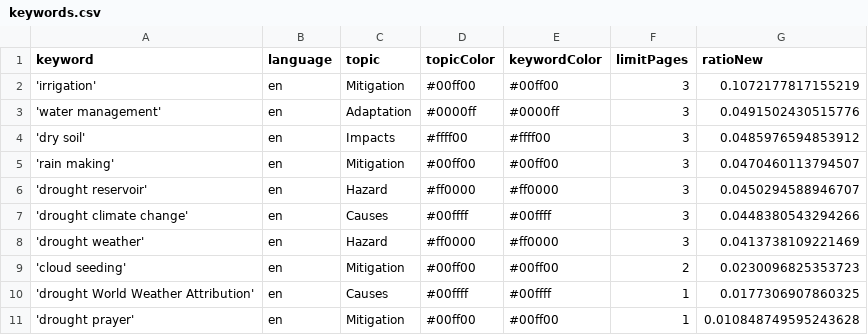
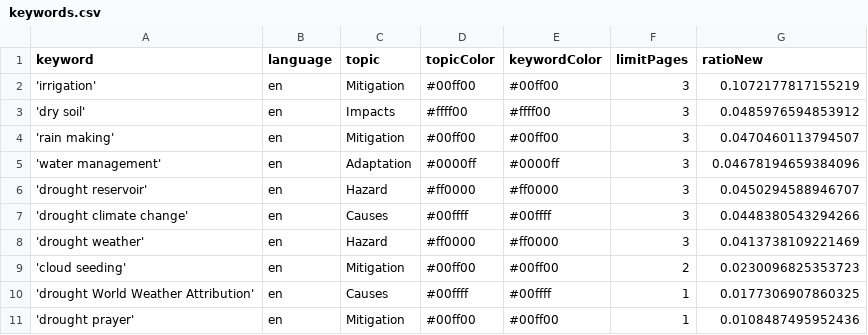
Before and after one commit to hb219-news/droughtIsComing, a CSV file: keywords.csv, drawn as a sheet.

Commit message:
Commit from GitHub Actions (harvest:0.0)

```diff
--- a/keywords.csv
+++ b/keywords.csv
@@ -2,5 +2,5 @@ keyword,language,topic,topicColor,keywordColor,limitPages,ratioNew
 'irrigation',en,Mitigation,#00ff00,#00ff00,3,0.1072177817155219
-'water management',en,Adaptation,#0000ff,#0000ff,3,0.0491502430515776
 'dry soil',en,Impacts,#ffff00,#ffff00,3,0.0485976594853912
 'rain making',en,Mitigation,#00ff00,#00ff00,3,0.0470460113794507
+'water management',en,Adaptation,#0000ff,#0000ff,3,0.04678194659384096
 'drought reservoir',en,Hazard,#ff0000,#ff0000,3,0.0450294588946707
@@ -10,2 +10,2 @@ keyword,language,topic,topicColor,keywordColor,limitPages,ratioNew
 'drought World Weather Attribution',en,Causes,#00ffff,#00ffff,1,0.0177306907860325
-'drought prayer',en,Mitigation,#00ff00,#00ff00,1,0.010848749595243628
+'drought prayer',en,Mitigation,#00ff00,#00ff00,1,0.0108487495952436
```
